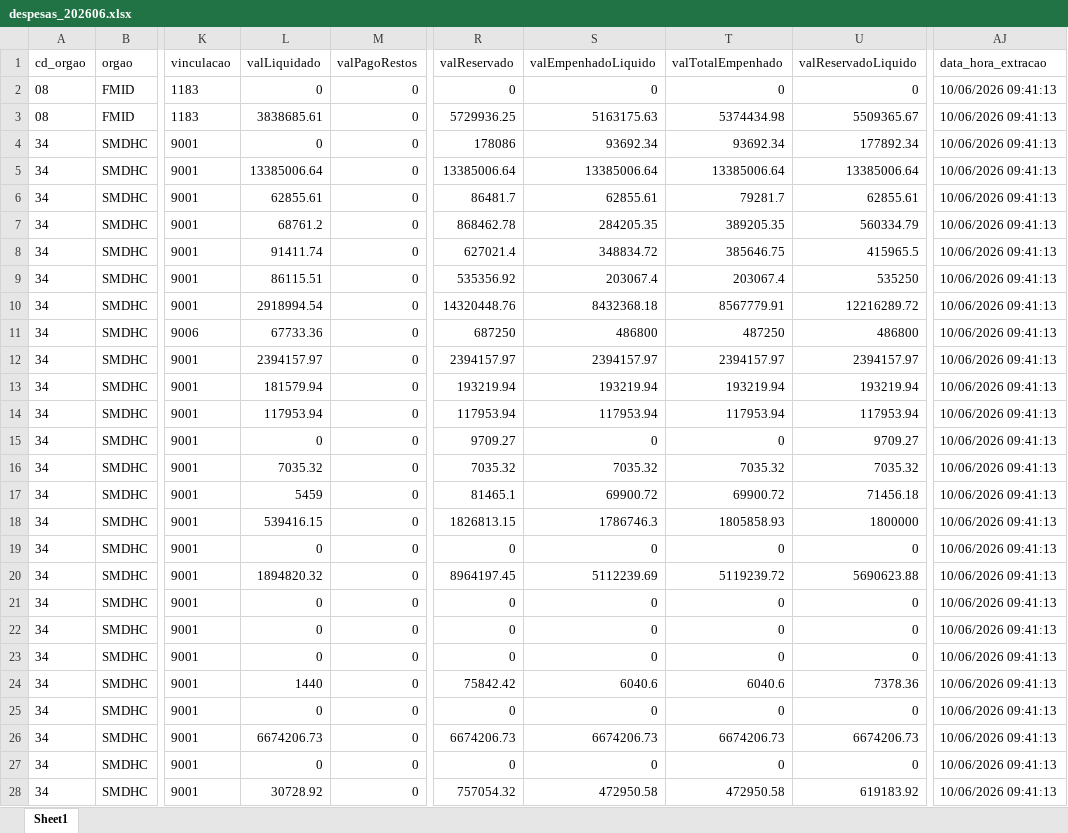
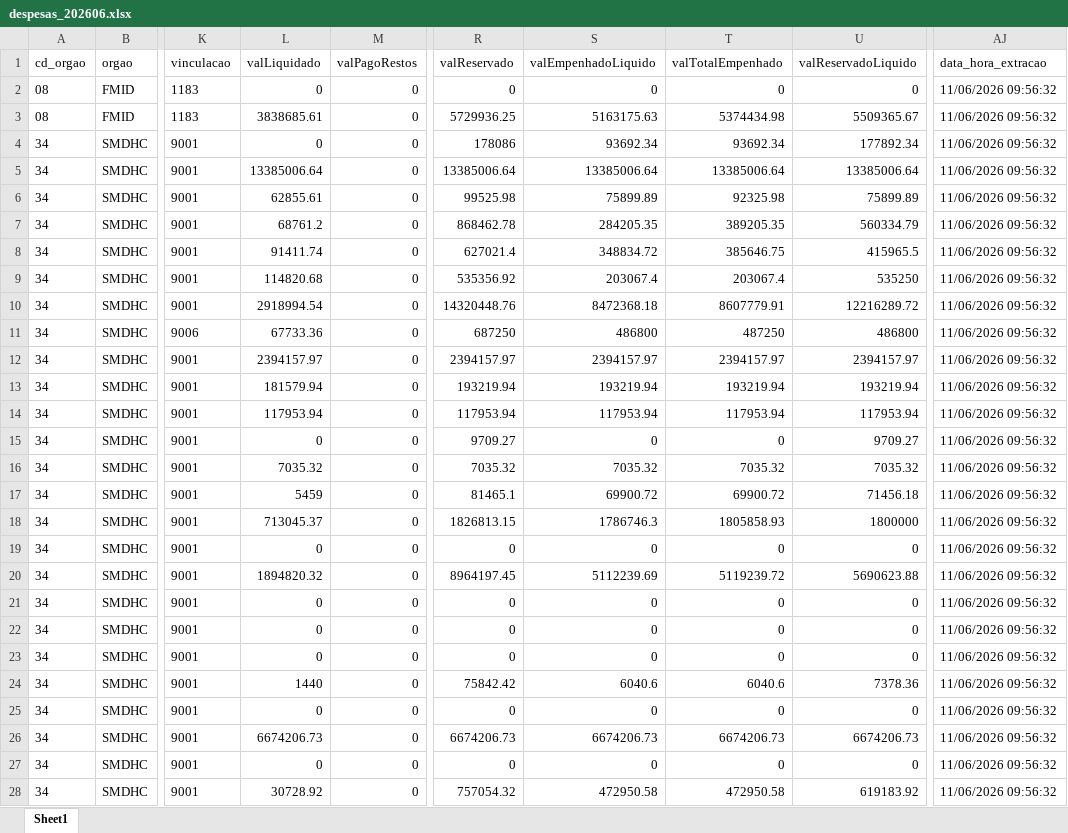
Before and after one commit to NathanSFaita/painel_orcamentario, an Excel workbook: base_despesas/2026/despesas_202606.xlsx, sheet Sheet1, drawn as a sheet; only a part is shown, gaps mark what is left out; values as stored, in another font and other column widths than the file's, no borders; the diff covers the shown part only; the diff names each change by its address in the sheet, - before the commit and + after, or states it on an @@ line.

```diff
--- a/base_despesas/2026/despesas_202606.xlsx (sheet Sheet1)
+++ b/base_despesas/2026/despesas_202606.xlsx (sheet Sheet1)
-AJ2:AJ28 (data_hora_extracao): 10/06/2026 09:41:13
+AJ2:AJ28 (data_hora_extracao): 11/06/2026 09:56:32
-R6 (valReservado): 86481.7
+R6 (valReservado): 99525.98
-S6 (valEmpenhadoLiquido): 62855.61
+S6 (valEmpenhadoLiquido): 75899.89
-T6 (valTotalEmpenhado): 79281.7
+T6 (valTotalEmpenhado): 92325.98
-U6 (valReservadoLiquido): 62855.61
+U6 (valReservadoLiquido): 75899.89
-L9 (valLiquidado): 86115.51
+L9 (valLiquidado): 114820.68
-S10 (valEmpenhadoLiquido): 8432368.18
+S10 (valEmpenhadoLiquido): 8472368.18
-T10 (valTotalEmpenhado): 8567779.91
+T10 (valTotalEmpenhado): 8607779.91
-L18 (valLiquidado): 539416.15
+L18 (valLiquidado): 713045.37
```
Also changed, not shown: 171 edited cells elsewhere in this sheet, 4 other files.
